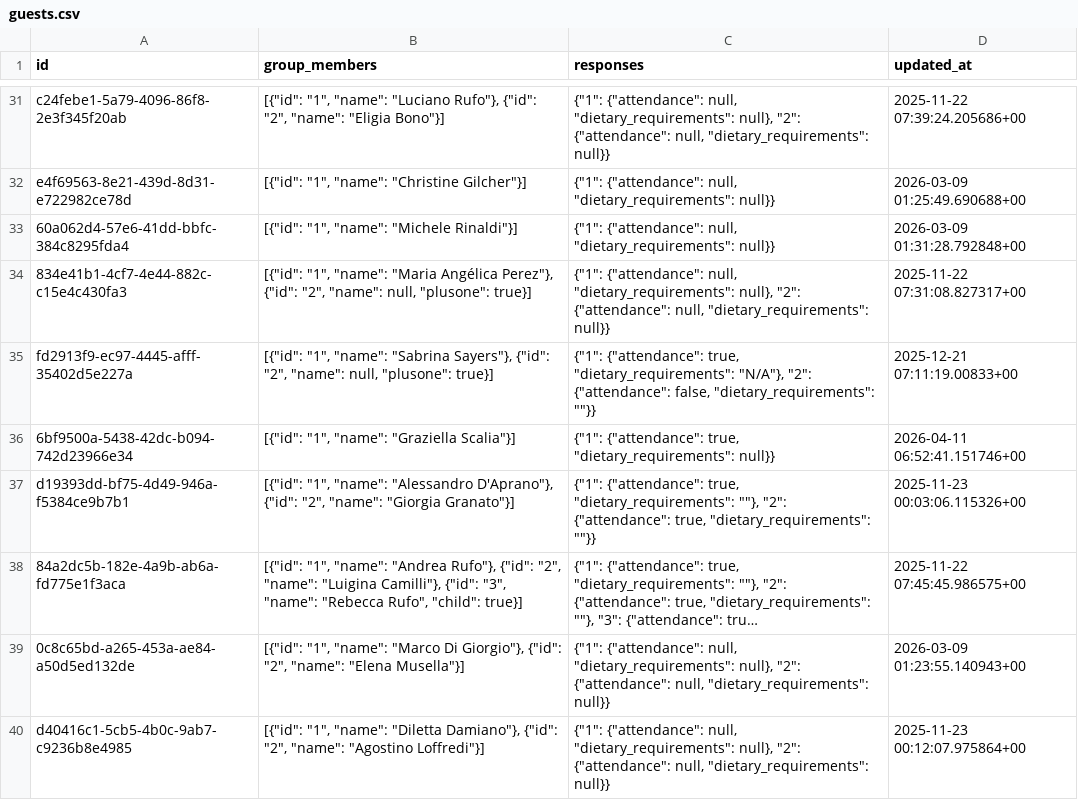
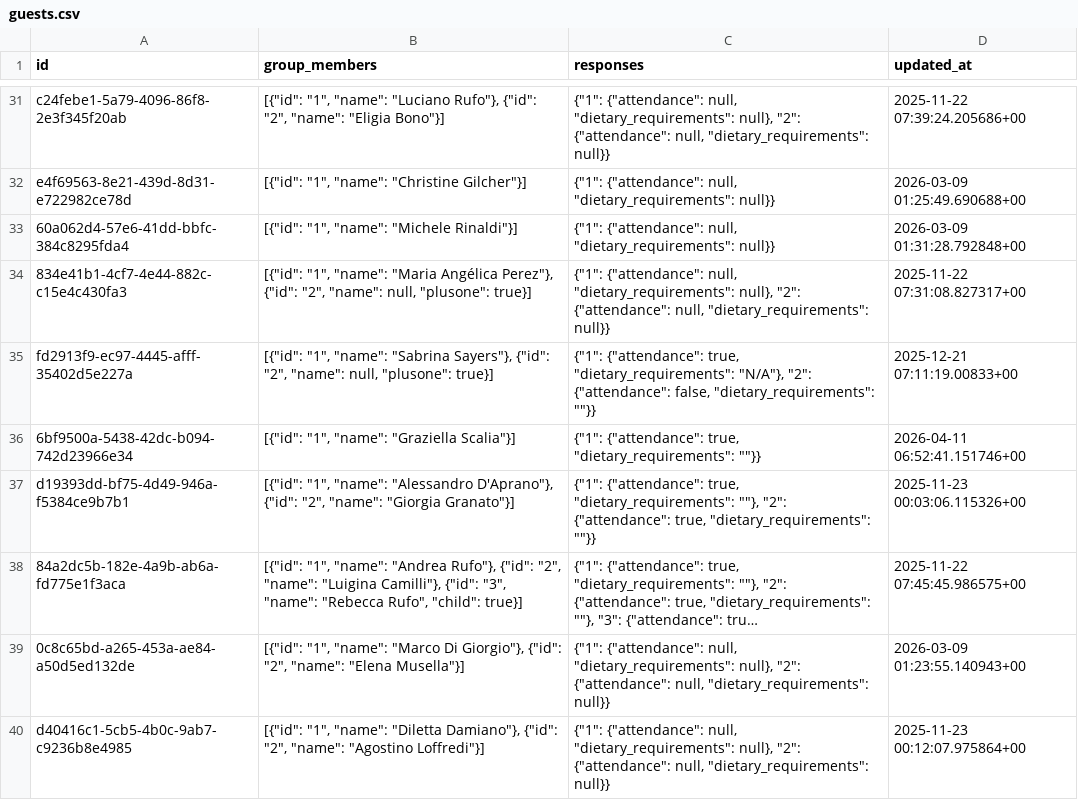
Before and after one commit to atteggiani/davide-and-jennifer, a CSV file: backups/guests.csv, drawn as a sheet; only a part is shown, gaps mark what is left out; long unchanged cells end in ….

```diff
--- a/backups/guests.csv
+++ b/backups/guests.csv
@@ -35,3 +35,3 @@ e4f69563-8e21-439d-8d31-e722982ce78d,"[{""id"": ""1"", ""name"": ""Christine Gil
 fd2913f9-ec97-4445-afff-35402d5e227a,"[{""id"": ""1"", ""name"": ""Sabrina Sayers""}, {""id"": ""2"", ""name"": null, ""plusone"": true}]","{""1"": {""attendance"": true, ""dietary_requirements"": ""N/A""}, ""2"": {""attendance"": false, ""dietary_requirements"": """"}}","2025-12-21 07:11:19.00833+00"
-6bf9500a-5438-42dc-b094-742d23966e34,"[{""id"": ""1"", ""name"": ""Graziella Scalia""}]","{""1"": {""attendance"": true, ""dietary_requirements"": null}}","2026-04-11 06:52:41.151746+00"
+6bf9500a-5438-42dc-b094-742d23966e34,"[{""id"": ""1"", ""name"": ""Graziella Scalia""}]","{""1"": {""attendance"": true, ""dietary_requirements"": """"}}","2026-04-11 06:52:41.151746+00"
 d19393dd-bf75-4d49-946a-f5384ce9b7b1,"[{""id"": ""1"", ""name"": ""Alessandro D'Aprano""}, {""id"": ""2"", ""name"": ""Giorgia Granato""}]","{""1"": {""attendance"": true, ""dietary_requirements"": """"}, ""2"": {""attendance"": true, ""dietary_requirements"": """"}}","2025-11-23 00:03:06.115326+00"
```
Also changed, not shown: backups/guest_auth.csv, backups/ip_rate_limits.csv.
